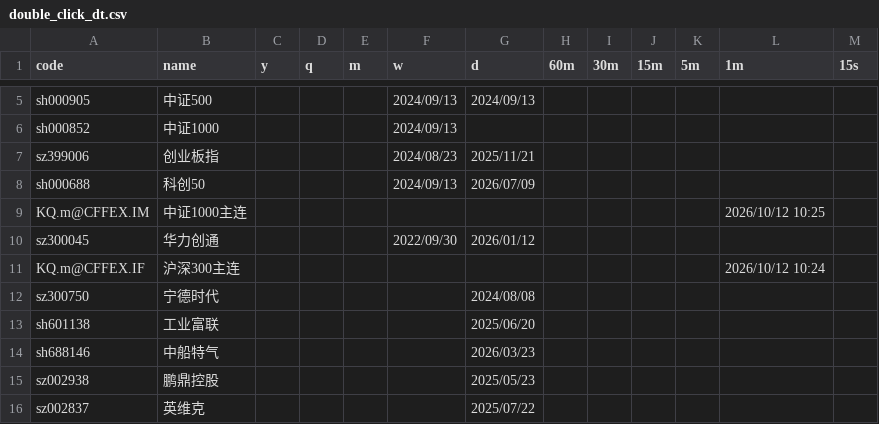
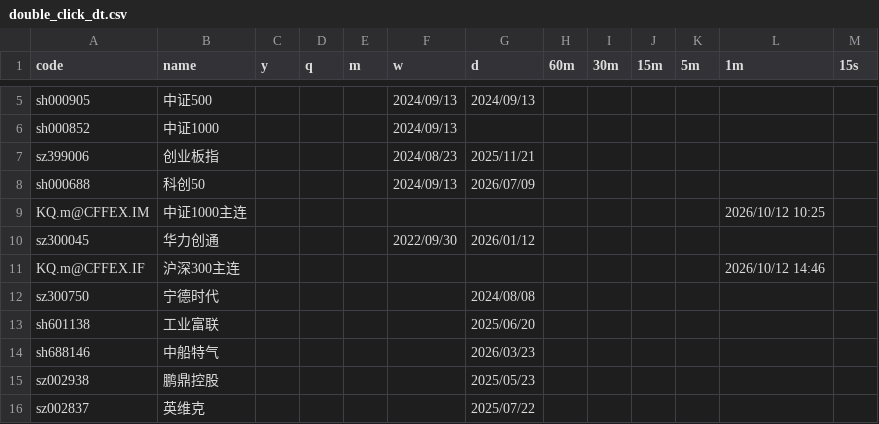
Before and after one commit to jbxenzxy/chan.py, a CSV file: App/double_click_dt.csv, drawn as a sheet; only a part is shown, gaps mark what is left out.

```diff
--- a/App/double_click_dt.csv
+++ b/App/double_click_dt.csv
@@ -10,3 +10,3 @@ KQ.m@CFFEX.IM,中证1000主连,,,,,,,,,,2026/10/12 10:25,
 sz300045,华力创通,,,,2022/09/30,2026/01/12,,,,,,
-KQ.m@CFFEX.IF,沪深300主连,,,,,,,,,,2026/10/12 10:24,
+KQ.m@CFFEX.IF,沪深300主连,,,,,,,,,,2026/10/12 14:46,
 sz300750,宁德时代,,,,,2024/08/08,,,,,,
```
Also changed, not shown: 2 other files.
